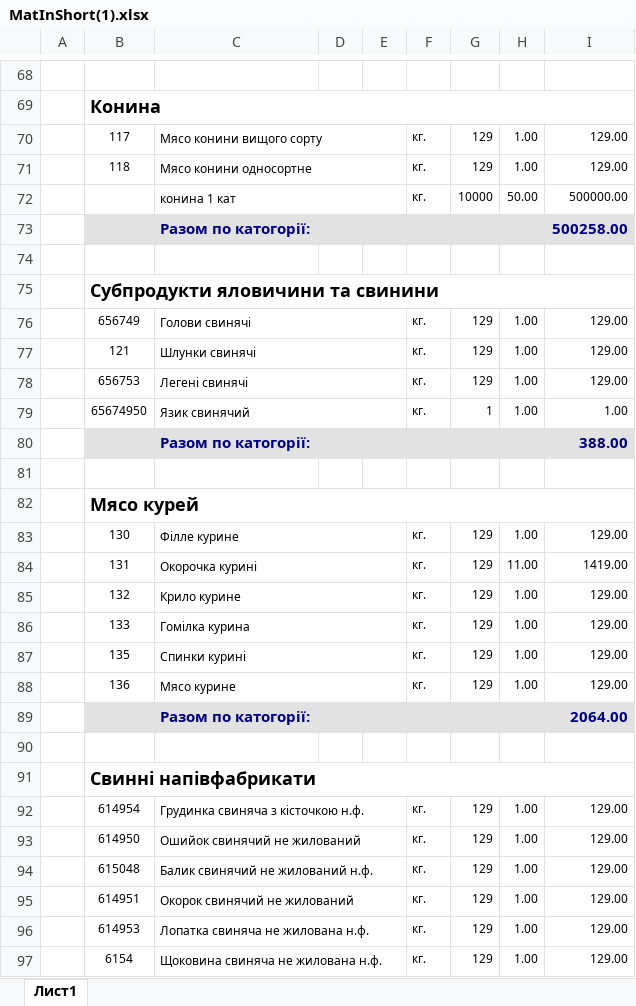
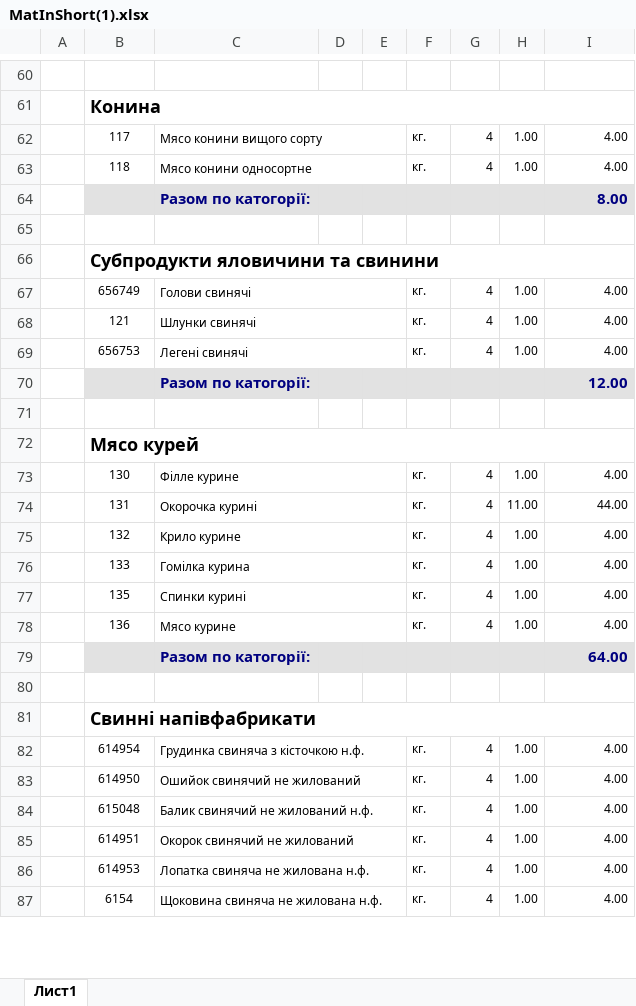
Before and after one commit to sp75/SP-Sklad, an Excel workbook: SP_Sklad/Rep/MatInShort(1).xlsx, sheet Лист1, drawn as a sheet; only a part is shown, gaps mark what is left out; values as stored, in another font and other column widths than the file's, no borders; removed rows and columns are numbered as before the commit, all else as after; the diff covers the shown part only; the diff names each change by its address in the sheet, - before the commit and + after, or states it on an @@ line.

```diff
--- a/SP_Sklad/Rep/MatInShort(1).xlsx (sheet Лист1)
+++ b/SP_Sklad/Rep/MatInShort(1).xlsx (sheet Лист1)
-G62:G63: 129
+G62:G63: 4
-I62:I63: 129.00
+I62:I63: 4.00
-row 72:  |  | конина 1 кат |  |  | кг. | 10000 | 50.00 | 500000.00
-I64: 500258.00
+I64: 8.00
-G67:G69: 129
+G67:G69: 4
-I67:I69: 129.00
+I67:I69: 4.00
-row 79:  | 65674950 | Язик свинячий |  |  | кг. | 1 | 1.00 | 1.00
-I70: 388.00
+I70: 12.00
-G73:G78: 129
+G73:G78: 4
-I73: 129.00
+I73: 4.00
-I74: 1419.00
+I74: 44.00
-I75:I78: 129.00
+I75:I78: 4.00
-I79: 2064.00
+I79: 64.00
-G82:G87: 129
+G82:G87: 4
-I82:I87: 129.00
+I82:I87: 4.00
```
Also changed, not shown: 86 removed rows, 82 edited cells, cell formats and merged cells elsewhere in this sheet, formulas that keep their value, 14 other files.
